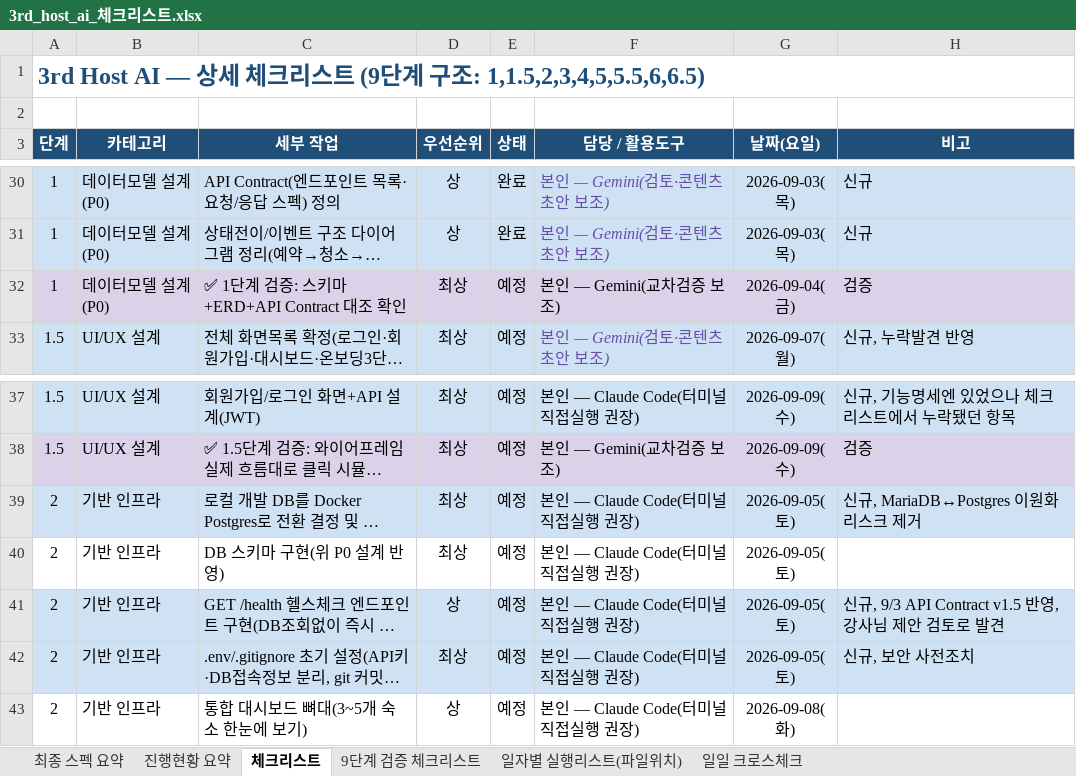
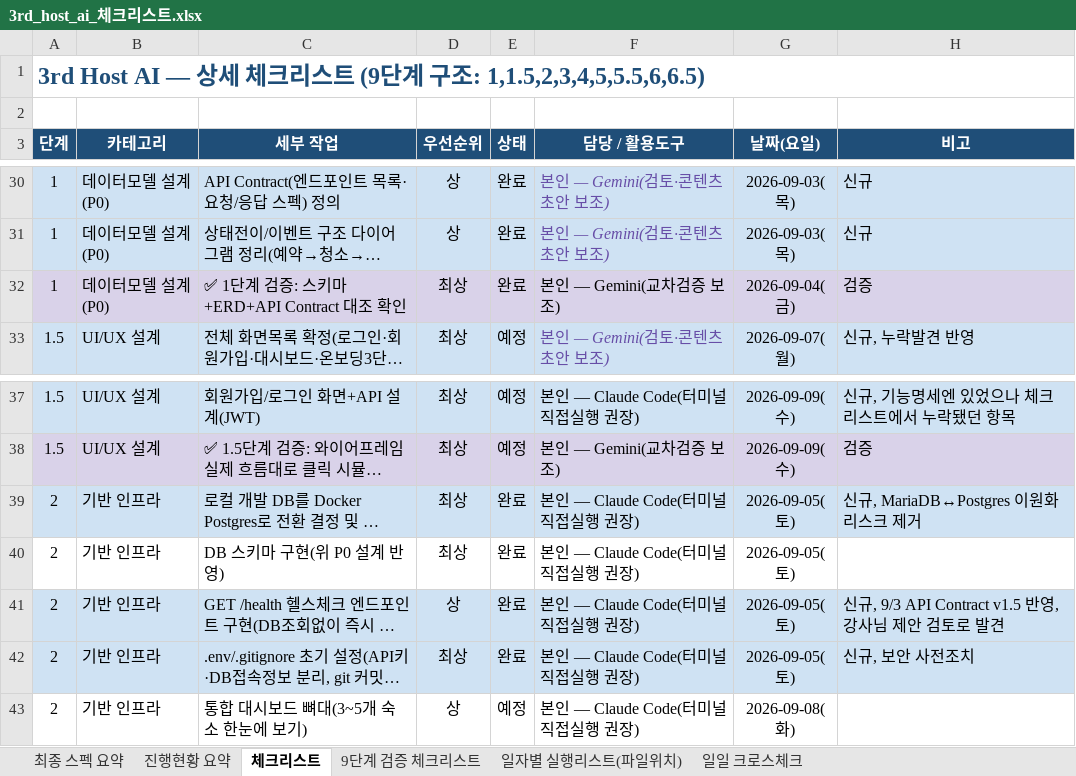
Before and after one commit to newrace4-arch/Host-ON-AI, an Excel workbook: 3rd_host_ai_체크리스트.xlsx, sheet 체크리스트, drawn as a sheet; only a part is shown, gaps mark what is left out; long unchanged cells end in …; values as stored, in another font and other column widths than the file's, no borders; conditional formats not drawn; the diff names each change by its address in the sheet, - before the commit and + after, or states it on an @@ line.

```diff
--- a/3rd_host_ai_체크리스트.xlsx (sheet 체크리스트)
+++ b/3rd_host_ai_체크리스트.xlsx (sheet 체크리스트)
-E32 (상태): 예정
+E32 (상태): 완료
-E39:E42 (상태): 예정
+E39:E42 (상태): 완료
```
Also changed, not shown: sheet 일일 크로스체크, sheet 진행현황 요약.
